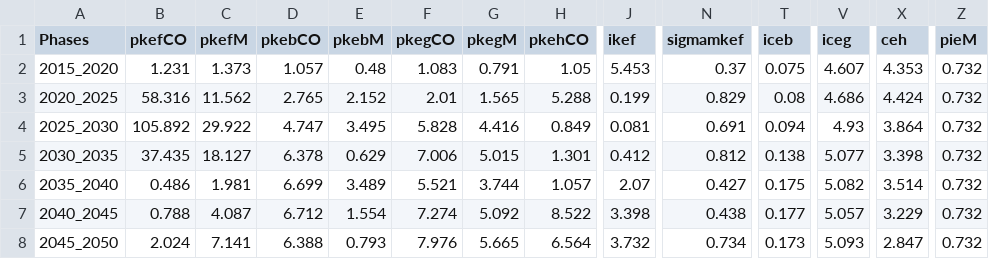
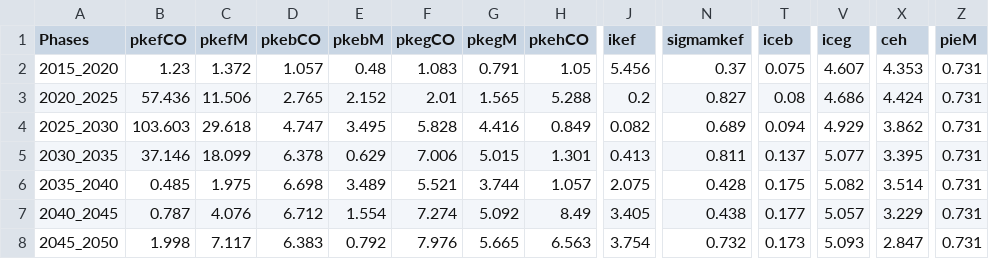
Before and after one commit to energyscope/EnergyScope_coupling_GEMMES, a CSV file: EnergyScope_Pathway/src/Energy_system_costs.csv, drawn as a sheet; only a part is shown, gaps mark what is left out; the diff names each change by its address in the sheet, - before the commit and + after, or states it on an @@ line.

```diff
--- a/EnergyScope_Pathway/src/Energy_system_costs.csv
+++ b/EnergyScope_Pathway/src/Energy_system_costs.csv
-B2 (pkefCO): 1.231
+B2 (pkefCO): 1.23
-C2 (pkefM): 1.373
+C2 (pkefM): 1.372
-J2 (ikef): 5.453
+J2 (ikef): 5.456
-Z2:Z8 (pieM): 0.732
+Z2:Z8 (pieM): 0.731
-B3 (pkefCO): 58.316
+B3 (pkefCO): 57.436
-C3 (pkefM): 11.562
+C3 (pkefM): 11.506
-J3 (ikef): 0.199
+J3 (ikef): 0.2
-N3 (sigmamkef): 0.829
+N3 (sigmamkef): 0.827
-B4 (pkefCO): 105.892
+B4 (pkefCO): 103.603
-C4 (pkefM): 29.922
+C4 (pkefM): 29.618
-J4 (ikef): 0.081
+J4 (ikef): 0.082
-N4 (sigmamkef): 0.691
+N4 (sigmamkef): 0.689
-V4 (iceg): 4.93
+V4 (iceg): 4.929
-X4 (ceh): 3.864
+X4 (ceh): 3.862
-B5 (pkefCO): 37.435
+B5 (pkefCO): 37.146
-C5 (pkefM): 18.127
+C5 (pkefM): 18.099
-J5 (ikef): 0.412
+J5 (ikef): 0.413
-N5 (sigmamkef): 0.812
+N5 (sigmamkef): 0.811
-T5 (iceb): 0.138
+T5 (iceb): 0.137
-X5 (ceh): 3.398
+X5 (ceh): 3.395
-B6 (pkefCO): 0.486
+B6 (pkefCO): 0.485
-C6 (pkefM): 1.981
+C6 (pkefM): 1.975
-D6 (pkebCO): 6.699
+D6 (pkebCO): 6.698
-J6 (ikef): 2.07
+J6 (ikef): 2.075
-N6 (sigmamkef): 0.427
+N6 (sigmamkef): 0.428
-B7 (pkefCO): 0.788
+B7 (pkefCO): 0.787
-C7 (pkefM): 4.087
+C7 (pkefM): 4.076
-H7 (pkehCO): 8.522
+H7 (pkehCO): 8.49
-J7 (ikef): 3.398
+J7 (ikef): 3.405
-B8 (pkefCO): 2.024
+B8 (pkefCO): 1.998
-C8 (pkefM): 7.141
+C8 (pkefM): 7.117
-D8 (pkebCO): 6.388
+D8 (pkebCO): 6.383
-E8 (pkebM): 0.793
+E8 (pkebM): 0.792
-H8 (pkehCO): 6.564
+H8 (pkehCO): 6.563
-J8 (ikef): 3.732
+J8 (ikef): 3.754
-N8 (sigmamkef): 0.734
+N8 (sigmamkef): 0.732
```
Also changed, not shown: EnergyScope_Pathway/src/EUD_2021.csv, EnergyScope_Pathway/src/EUD_2026.csv, 9 other files.
